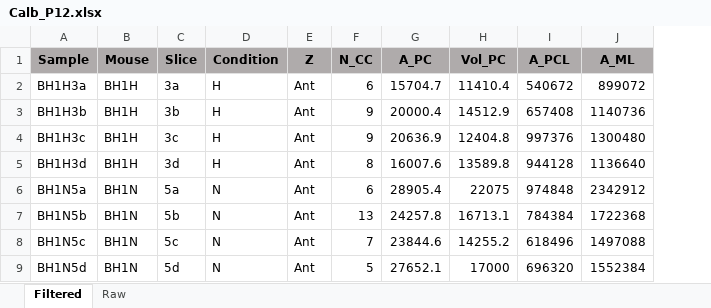
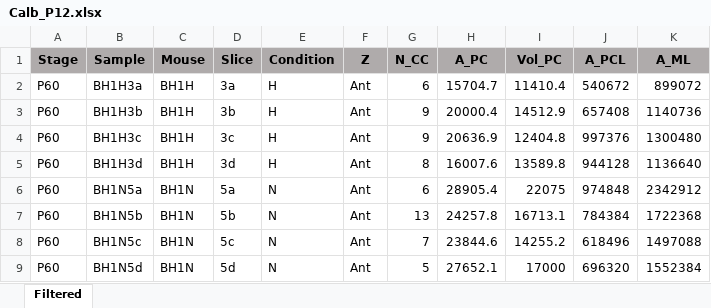
Before and after one commit to ma-riviere/LT-AoP-22, an Excel workbook: data/Calb_P12.xlsx, sheet Filtered, drawn as a sheet; only a part is shown; values as stored, in another font and other column widths than the file's, no borders; the diff names each change by its address in the sheet, - before the commit and + after, or states it on an @@ line.

Commit message:
Added Stages to raw data

```diff
--- a/data/Calb_P12.xlsx (sheet Filtered)
+++ b/data/Calb_P12.xlsx (sheet Filtered)
-sheet tab: Raw
+column A (Stage), rows 2-9: all P60
```
Also changed, not shown: data/Behavior_Adults_Long.xlsx, data/BrDU.xlsx, 7 other files.
